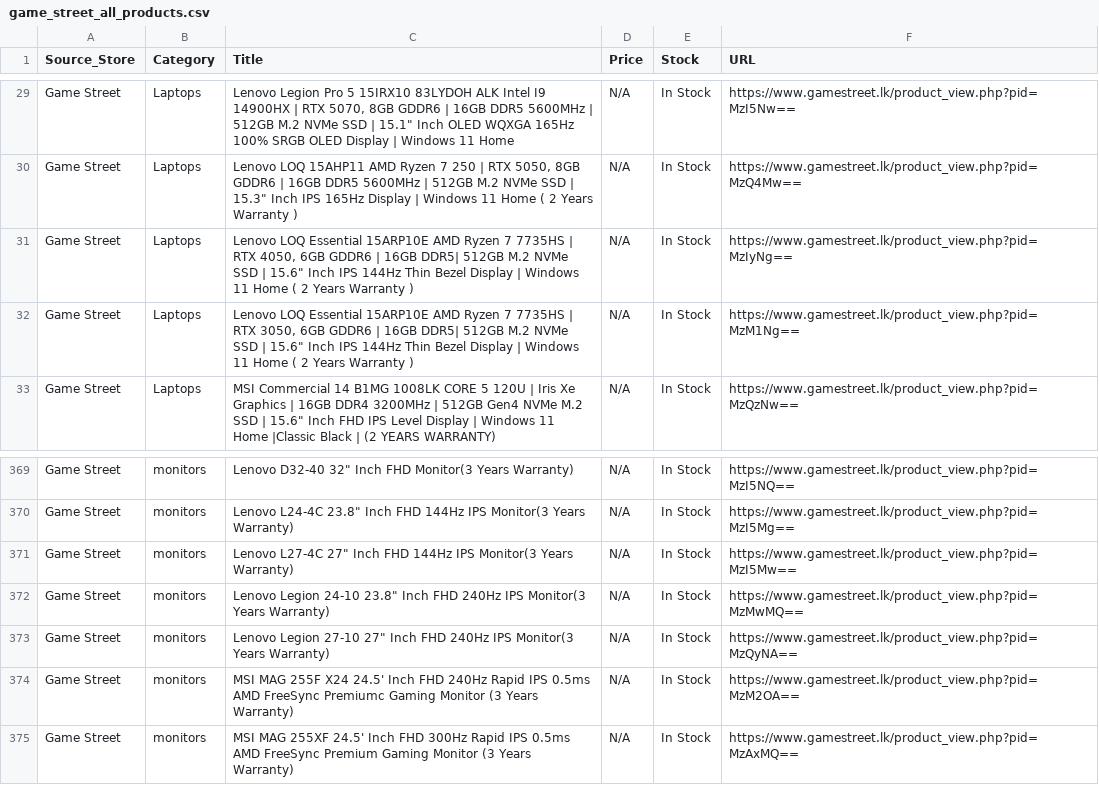
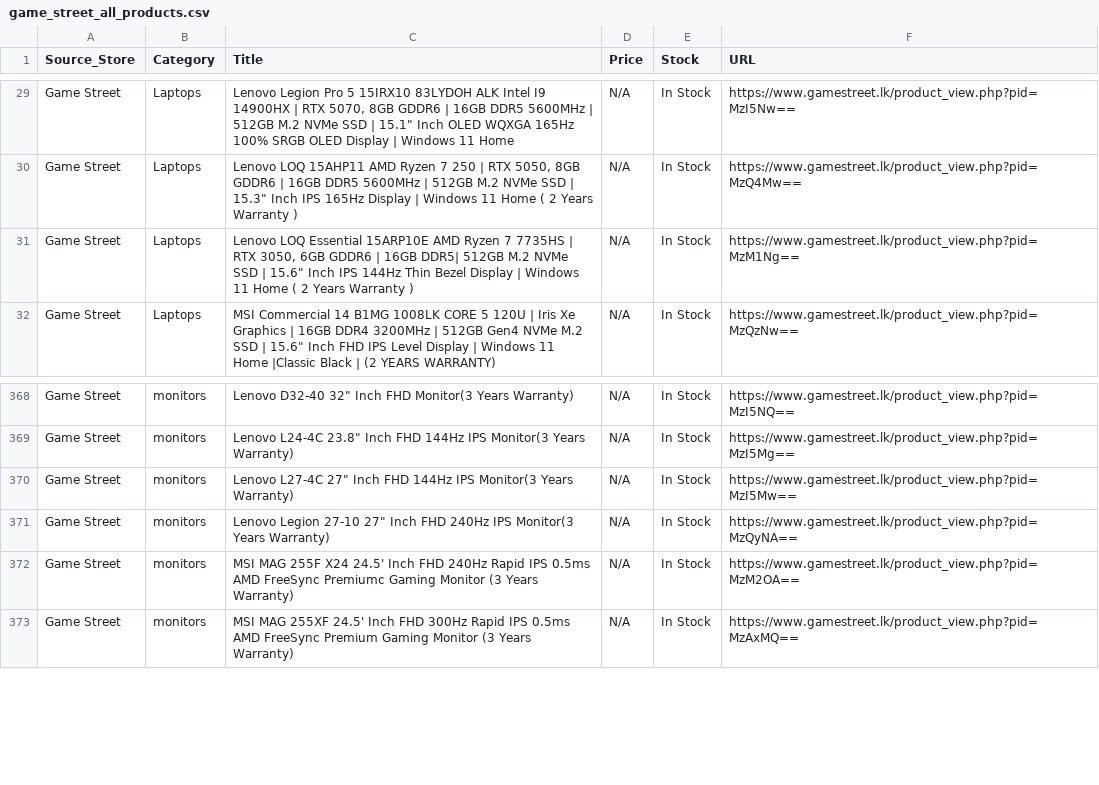
Before and after one commit to ChalanaDilshan/rig-recon, a CSV file: data/raw/game_street_all_products.csv, drawn as a sheet; only a part is shown, gaps mark what is left out.

```diff
--- a/data/raw/game_street_all_products.csv
+++ b/data/raw/game_street_all_products.csv
@@ -30,3 +30,2 @@ Game Street,Laptops,"Lenovo Legion Pro 5 15IRX10 83LYDOH ALK Intel I9 14900HX |
 Game Street,Laptops,"Lenovo LOQ 15AHP11 AMD Ryzen 7 250 | RTX 5050, 8GB GDDR6 | 16GB DDR5 5600MHz | 512GB M.2 NVMe SSD | 15.3"" Inch IPS 165Hz Display | Windows 11 Home ( 2 Years Warranty )",N/A,In Stock,https://www.gamestreet.lk/product_view.php?pid=MzQ4Mw==
-Game Street,Laptops,"Lenovo LOQ Essential  15ARP10E AMD Ryzen 7 7735HS | RTX 4050, 6GB GDDR6 | 16GB DDR5| 512GB M.2 NVMe SSD | 15.6"" Inch IPS 144Hz Thin Bezel Display | Windows 11 Home ( 2 Years Warranty )",N/A,In Stock,https://www.gamestreet.lk/product_view.php?pid=MzIyNg==
 Game Street,Laptops,"Lenovo LOQ Essential 15ARP10E AMD Ryzen 7 7735HS | RTX 3050, 6GB GDDR6 | 16GB DDR5| 512GB M.2 NVMe SSD | 15.6"" Inch IPS 144Hz Thin Bezel Display | Windows 11 Home ( 2 Years Warranty )",N/A,In Stock,https://www.gamestreet.lk/product_view.php?pid=MzM1Ng==
@@ -371,3 +370,2 @@ Game Street,monitors,"Lenovo L24-4C 23.8"" Inch FHD 144Hz IPS Monitor(3 Years Wa
 Game Street,monitors,"Lenovo L27-4C 27"" Inch FHD 144Hz IPS Monitor(3 Years Warranty)",N/A,In Stock,https://www.gamestreet.lk/product_view.php?pid=MzI5Mw==
-Game Street,monitors,"Lenovo Legion 24-10 23.8"" Inch FHD 240Hz IPS Monitor(3 Years Warranty)",N/A,In Stock,https://www.gamestreet.lk/product_view.php?pid=MzMwMQ==
 Game Street,monitors,"Lenovo Legion 27-10 27"" Inch FHD 240Hz IPS Monitor(3 Years Warranty)",N/A,In Stock,https://www.gamestreet.lk/product_view.php?pid=MzQyNA==
```
Also changed, not shown: data/raw/pc_builders_all_products.csv, 5 other files.
